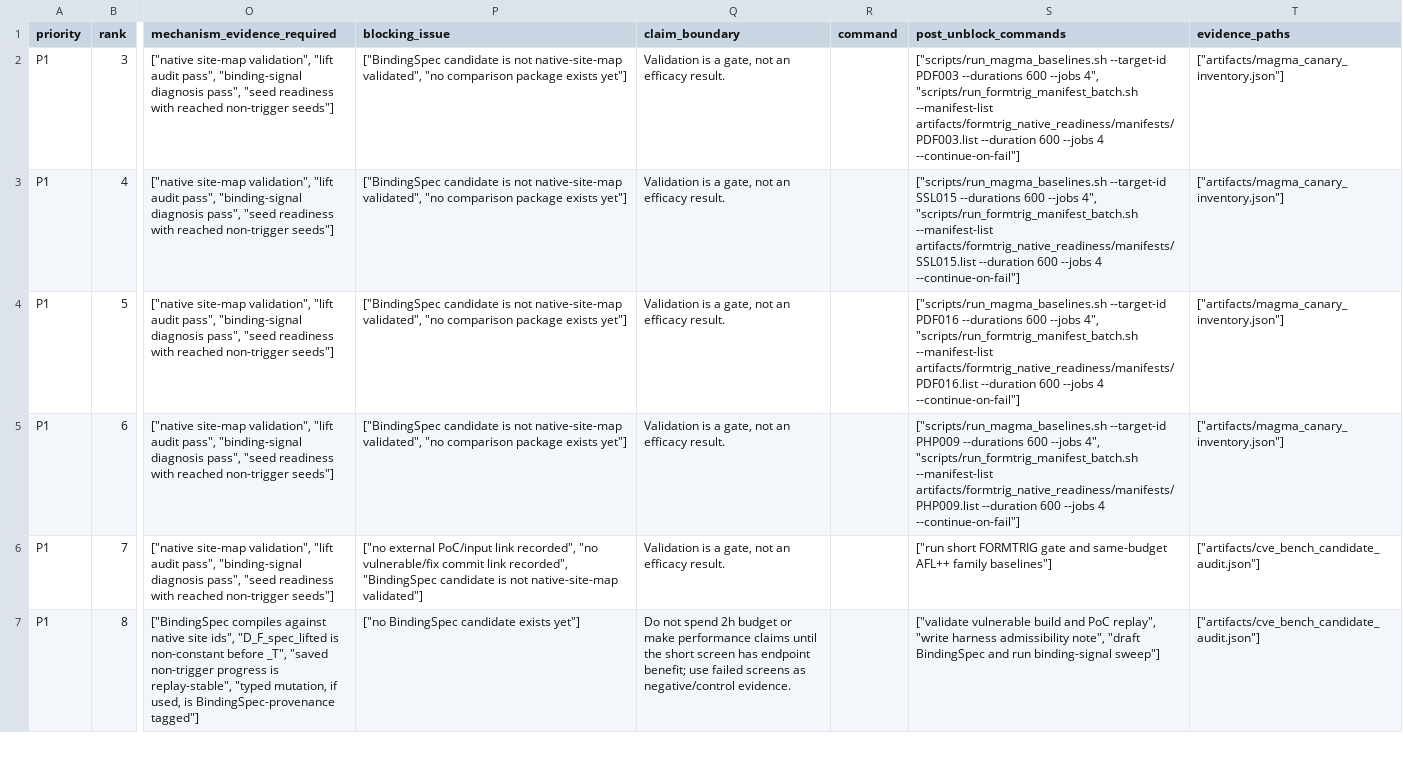
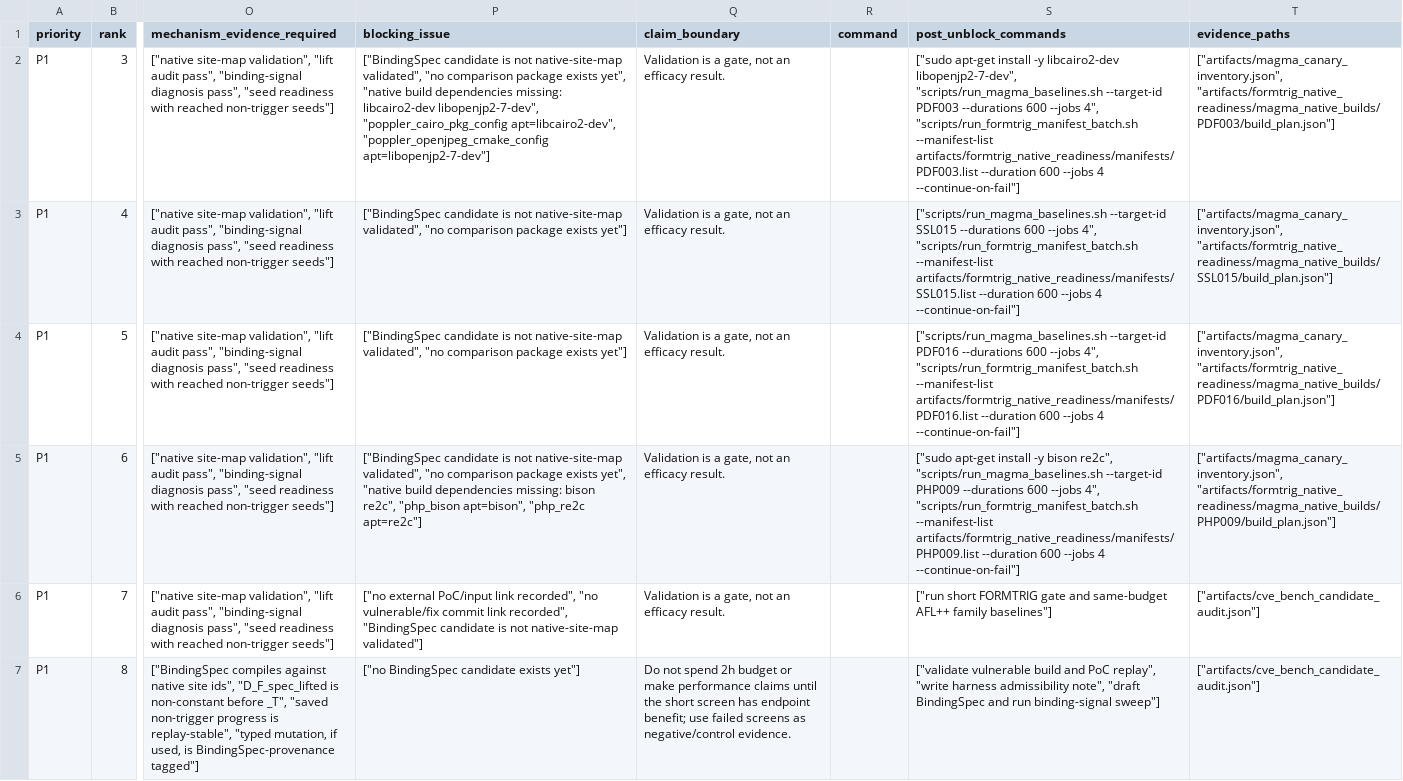
Before and after one commit to Ssh1y/FORMTRIG, a CSV file: artifacts/formtrig_native_readiness/hard_target_experiment_worklist_20260617.csv, drawn as a sheet; only a part is shown, gaps mark what is left out; the diff names each change by its address in the sheet, - before the commit and + after, or states it on an @@ line.

Commit message:
Surface PHP009 native build dependency blockers

```diff
--- a/artifacts/formtrig_native_readiness/hard_target_experiment_worklist_20260617.csv
+++ b/artifacts/formtrig_native_readiness/hard_target_experiment_worklist_20260617.csv
-P2 (blocking_issue): …package exists yet"]
+P2 (blocking_issue): …package exists yet", "native build dependencies missing: libcairo2-dev libopenjp2-7-dev", "poppler_cairo_pkg_config apt=libcairo2-dev", "poppler_openjpeg_cmake_config apt=libopenjp2-7-dev"]
-S2 (post_unblock_commands): ["scripts/run_magma_baselines.sh --target-id PDF003…
+S2 (post_unblock_commands): ["sudo apt-get install -y libcairo2-dev libopenjp2-7-dev", "scripts/run_magma_baselines.sh --target-id PDF003…
-T2 (evidence_paths): ["artifacts/magma_canary_inventory.json"]
+T2 (evidence_paths): ["artifacts/magma_canary_inventory.json", "artifacts/formtrig_native_readiness/magma_native_builds/PDF003/build_plan.json"]
-T3 (evidence_paths): ["artifacts/magma_canary_inventory.json"]
+T3 (evidence_paths): ["artifacts/magma_canary_inventory.json", "artifacts/formtrig_native_readiness/magma_native_builds/SSL015/build_plan.json"]
-T4 (evidence_paths): ["artifacts/magma_canary_inventory.json"]
+T4 (evidence_paths): ["artifacts/magma_canary_inventory.json", "artifacts/formtrig_native_readiness/magma_native_builds/PDF016/build_plan.json"]
-P5 (blocking_issue): …package exists yet"]
+P5 (blocking_issue): …package exists yet", "native build dependencies missing: bison re2c", "php_bison apt=bison", "php_re2c apt=re2c"]
-S5 (post_unblock_commands): ["scripts/run_magma_baselines.sh --target-id PHP009…
+S5 (post_unblock_commands): ["sudo apt-get install -y bison re2c", "scripts/run_magma_baselines.sh --target-id PHP009…
-T5 (evidence_paths): ["artifacts/magma_canary_inventory.json"]
+T5 (evidence_paths): ["artifacts/magma_canary_inventory.json", "artifacts/formtrig_native_readiness/magma_native_builds/PHP009/build_plan.json"]
```
Also changed, not shown: 12 other files.
